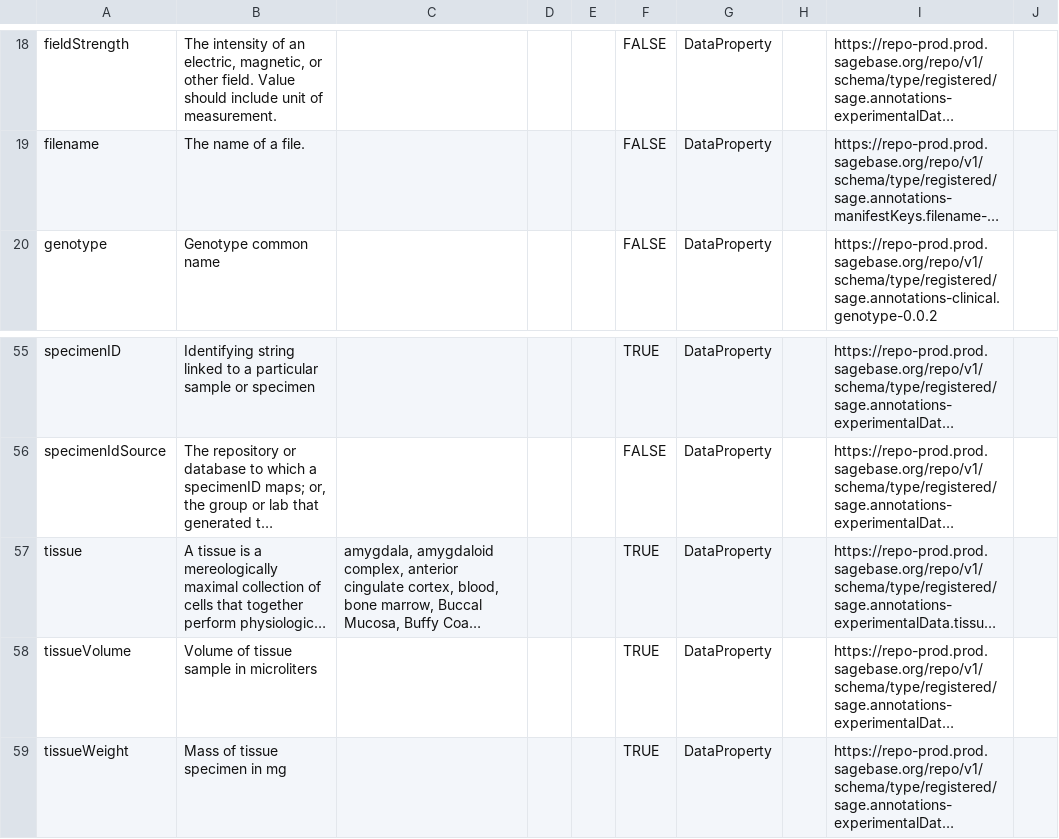
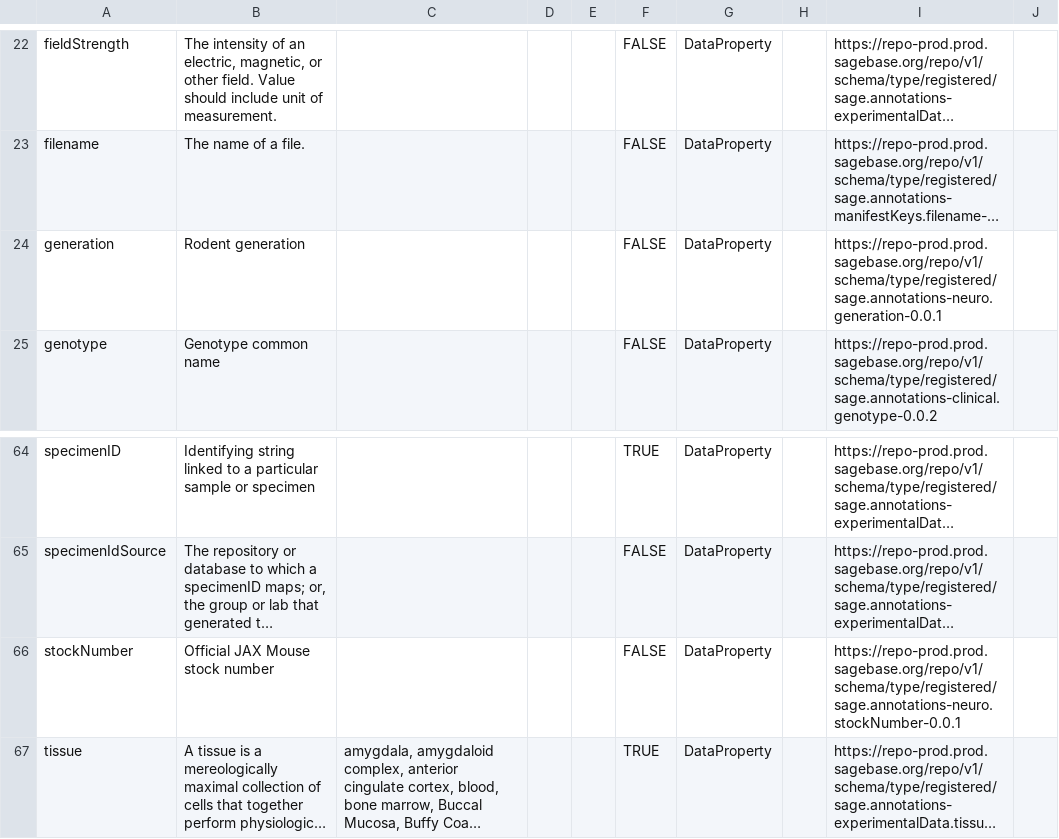
Before and after one commit to adknowledgeportal/test-data-model, a CSV file: model-ad-test/model-ad-schematic-test-schema-v1.csv, drawn as a sheet; only a part is shown, gaps mark what is left out; the shorter side is filled out with more unchanged rows; long unchanged cells end in …; the diff covers the shown part only; the diff names each change by its address in the sheet, - before the commit and + after, or states it on an @@ line.

Commit message:
Add terms
bedding
birthID
brainWeight
climbID
generation
microchipID
officialName
rodentDiet
rodentWeight

```diff
--- a/model-ad-test/model-ad-schematic-test-schema-v1.csv
+++ b/model-ad-test/model-ad-schematic-test-schema-v1.csv
+row 24: generation | Rodent generation |  |  |  | FALSE | DataProperty |  | https://repo-prod.prod.sagebase.org/repo/v1/schema/type/registered/sage.annotations-neuro.generation-0.0.1
+row 66: stockNumber | Official JAX Mouse stock number |  |  |  | FALSE | DataProperty |  | https://repo-prod.prod.sagebase.org/repo/v1/schema/type/registered/sage.annotations-neuro.stockNumber-0.0.1
```
Also changed, not shown: 10 added rows elsewhere in this file, 1 other file.
